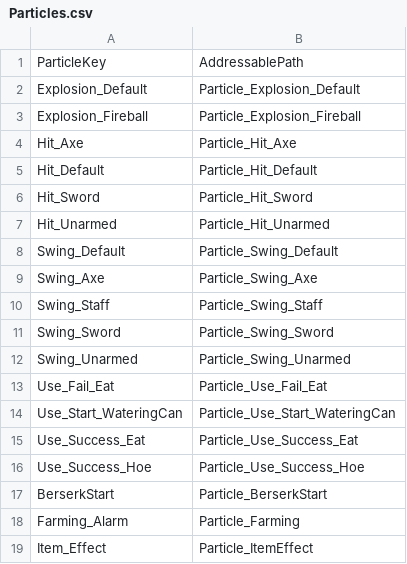
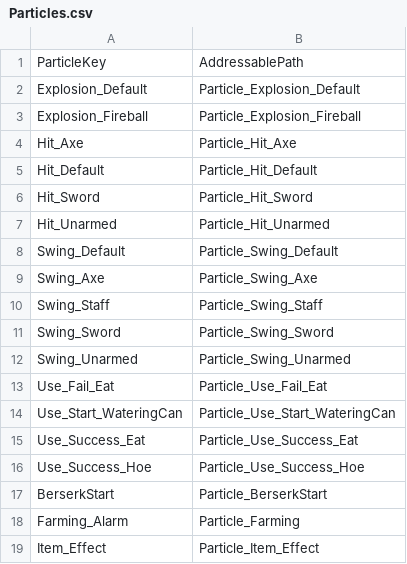
Before and after one commit to ssunpark/eat-or-die, a CSV file: Assets/StreamingAssets/ParticlesCSV/Particles.csv, drawn as a sheet.

```diff
--- a/Assets/StreamingAssets/ParticlesCSV/Particles.csv
+++ b/Assets/StreamingAssets/ParticlesCSV/Particles.csv
@@ -18,2 +18,2 @@ BerserkStart,Particle_BerserkStart
 Farming_Alarm,Particle_Farming
-Item_Effect,Particle_ItemEffect
+Item_Effect,Particle_Item_Effect
```
Also changed, not shown: Assets/StreamingAssets/ItemCSV/Food.csv, Assets/StreamingAssets/ItemCSV/FoodEffect.csv, 5 other files.
